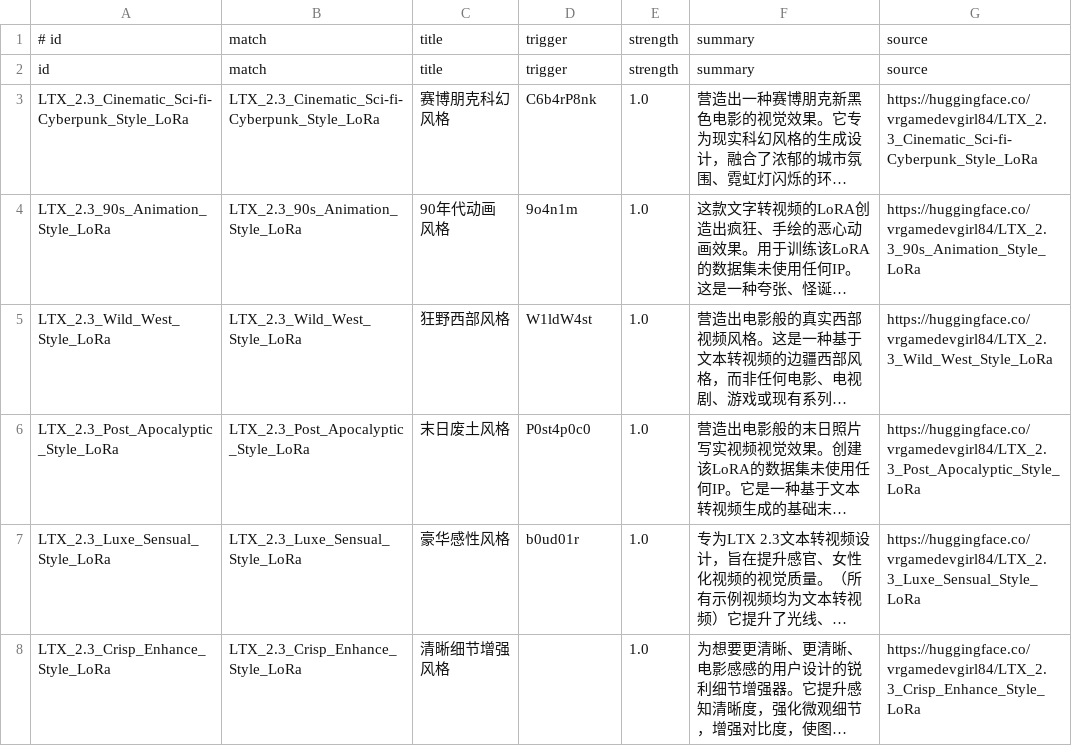
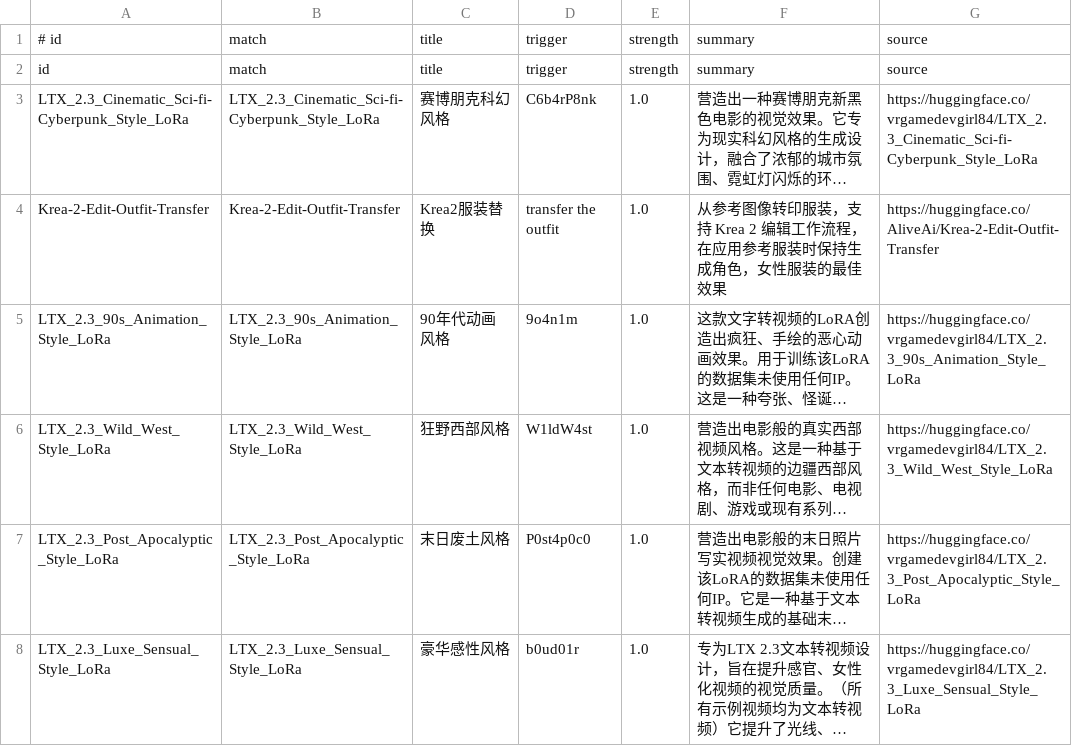
Before and after one commit to guojijun/ComfyUI_GJJ_Nodes, a TSV file: presets/gjj_lora_metadata.tsv, drawn as a sheet; only a part is shown; the shorter side is filled out with more unchanged rows; long unchanged cells end in …; the diff names each change by its address in the sheet, - before the commit and + after, or states it on an @@ line.

Commit message:
Krea2模特换装工作流

```diff
--- a/presets/gjj_lora_metadata.tsv
+++ b/presets/gjj_lora_metadata.tsv
+row 4: Krea-2-Edit-Outfit-Transfer | Krea-2-Edit-Outfit-Transfer | Krea2服装替换 | transfer the outfit | 1.0 | 从参考图像转印服装，支持 Krea 2 编辑工作流程，在应用参考服装时保持生成角色，女性服装的最佳效果 | https://huggingface.co/AliveAi/Krea-2-Edit-Outfit-Transfer
```
Also changed, not shown: 7 other files.
